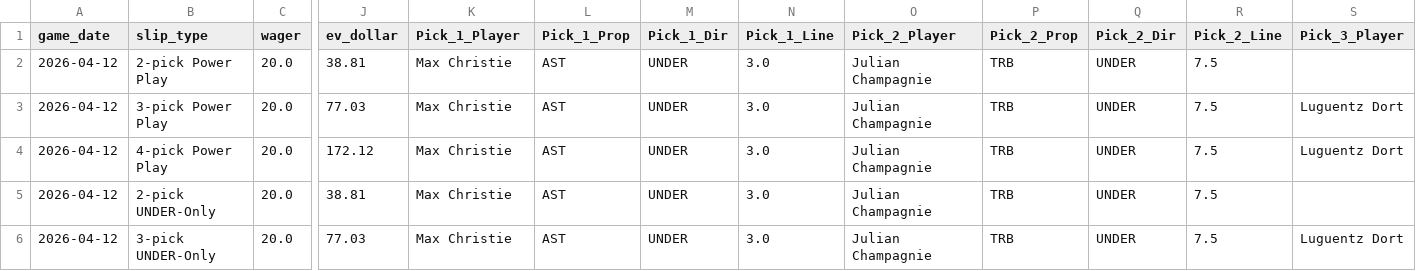
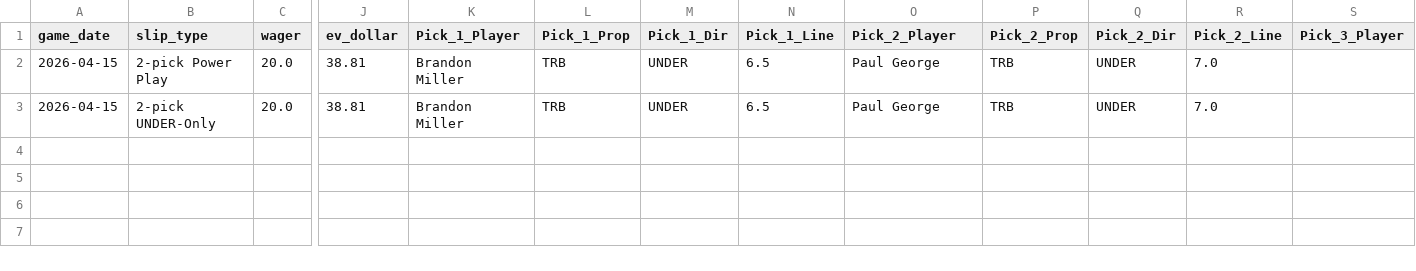
Before and after one commit to hacksumn/NBA-Prop-Maker, a CSV file: output/betslips_latest.csv, drawn as a sheet; only a part is shown, gaps mark what is left out; removed rows and columns are numbered as before the commit, all else as after; rows hold the shown columns only; the diff names each change by its address in the sheet, - before the commit and + after, or states it on an @@ line.

```diff
--- a/output/betslips_latest.csv
+++ b/output/betslips_latest.csv
-A2 (game_date): 2026-04-12
+A2 (game_date): 2026-04-15
-K2 (Pick_1_Player): Max Christie
+K2 (Pick_1_Player): Brandon Miller
-L2 (Pick_1_Prop): AST
+L2 (Pick_1_Prop): TRB
-N2 (Pick_1_Line): 3.0
+N2 (Pick_1_Line): 6.5
-O2 (Pick_2_Player): Julian Champagnie
+O2 (Pick_2_Player): Paul George
-R2 (Pick_2_Line): 7.5
+R2 (Pick_2_Line): 7.0
-row 3: 2026-04-12 | 3-pick Power Play | 20.0 | 77.03 | Max Christie | AST | UNDER | 3.0 | Julian Champagnie | TRB | UNDER | 7.5 | Luguentz Dort
-row 4: 2026-04-12 | 4-pick Power Play | 20.0 | 172.12 | Max Christie | AST | UNDER | 3.0 | Julian Champagnie | TRB | UNDER | 7.5 | Luguentz Dort
-A3 (game_date): 2026-04-12
+A3 (game_date): 2026-04-15
-K3 (Pick_1_Player): Max Christie
+K3 (Pick_1_Player): Brandon Miller
-L3 (Pick_1_Prop): AST
+L3 (Pick_1_Prop): TRB
-N3 (Pick_1_Line): 3.0
+N3 (Pick_1_Line): 6.5
-O3 (Pick_2_Player): Julian Champagnie
+O3 (Pick_2_Player): Paul George
-R3 (Pick_2_Line): 7.5
+R3 (Pick_2_Line): 7.0
-row 6: 2026-04-12 | 3-pick UNDER-Only | 20.0 | 77.03 | Max Christie | AST | UNDER | 3.0 | Julian Champagnie | TRB | UNDER | 7.5 | Luguentz Dort
```
Also changed, not shown: output/betslips_history.csv, output/picks_latest.csv, 13 other files.
